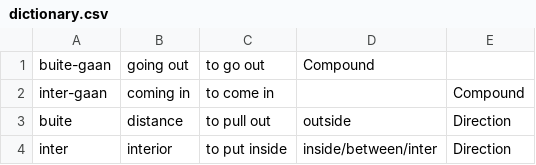
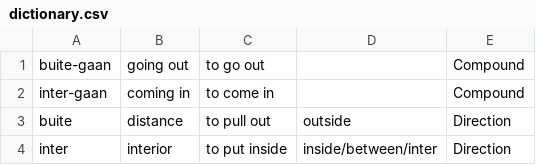
Before and after one commit to MikeSkoe/nut-taal, a CSV file: public/dictionary.csv, drawn as a sheet; only a part is shown.

```diff
--- a/public/dictionary.csv
+++ b/public/dictionary.csv
@@ -1,2 +1,2 @@
-buite-gaan,going out,to go out,Compound
+buite-gaan,going out,to go out,,Compound
 inter-gaan,coming in,to come in,,Compound
```
Also changed, not shown: 1 other file.
